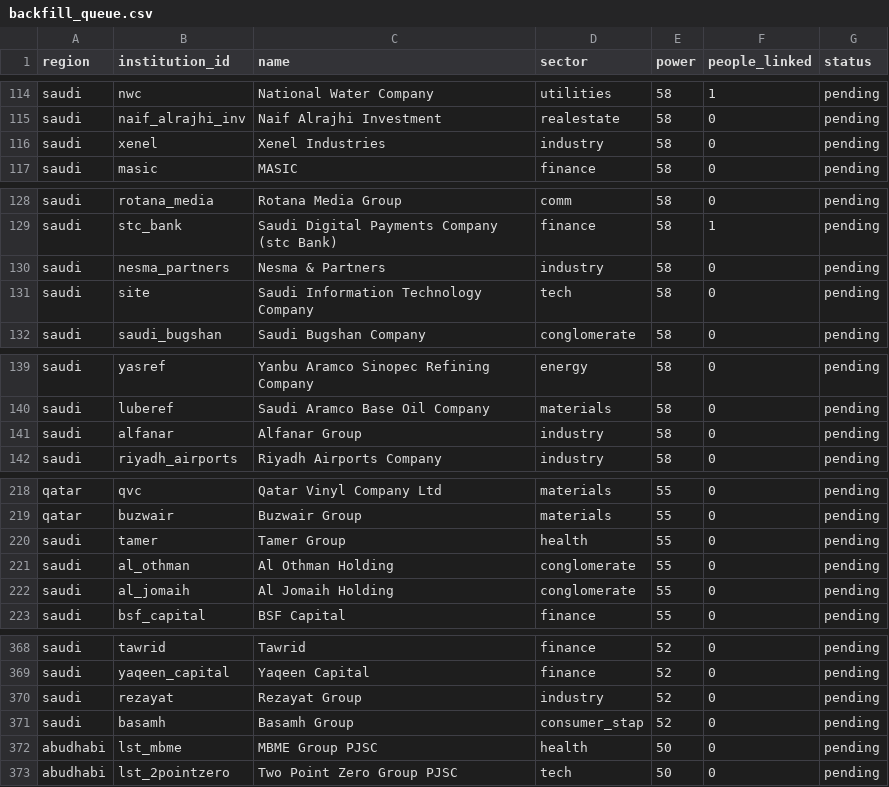
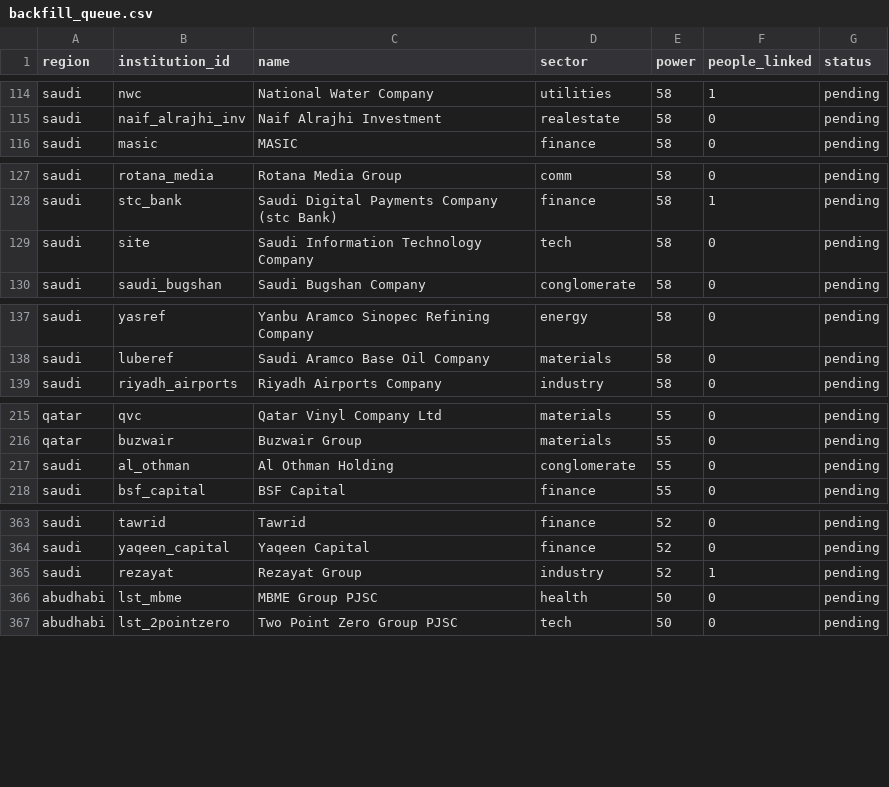
Before and after one commit to qizhangumich/power_network, a CSV file: data/backfill_queue.csv, drawn as a sheet; only a part is shown, gaps mark what is left out.

```diff
--- a/data/backfill_queue.csv
+++ b/data/backfill_queue.csv
@@ -115,3 +115,2 @@ saudi,nwc,National Water Company,utilities,58,1,pending
 saudi,naif_alrajhi_inv,Naif Alrajhi Investment,realestate,58,0,pending
-saudi,xenel,Xenel Industries,industry,58,0,pending
 saudi,masic,MASIC,finance,58,0,pending
@@ -129,3 +128,2 @@ saudi,rotana_media,Rotana Media Group,comm,58,0,pending
 saudi,stc_bank,Saudi Digital Payments Company (stc Bank),finance,58,1,pending
-saudi,nesma_partners,Nesma & Partners,industry,58,0,pending
 saudi,site,Saudi Information Technology Company,tech,58,0,pending
@@ -140,3 +138,2 @@ saudi,yasref,Yanbu Aramco Sinopec Refining Company,energy,58,0,pending
 saudi,luberef,Saudi Aramco Base Oil Company,materials,58,0,pending
-saudi,alfanar,Alfanar Group,industry,58,0,pending
 saudi,riyadh_airports,Riyadh Airports Company,industry,58,0,pending
@@ -219,5 +216,3 @@ qatar,qvc,Qatar Vinyl Company Ltd,materials,55,0,pending
 qatar,buzwair,Buzwair Group,materials,55,0,pending
-saudi,tamer,Tamer Group,health,55,0,pending
 saudi,al_othman,Al Othman Holding,conglomerate,55,0,pending
-saudi,al_jomaih,Al Jomaih Holding,conglomerate,55,0,pending
 saudi,bsf_capital,BSF Capital,finance,55,0,pending
@@ -369,4 +364,3 @@ saudi,tawrid,Tawrid,finance,52,0,pending
 saudi,yaqeen_capital,Yaqeen Capital,finance,52,0,pending
-saudi,rezayat,Rezayat Group,industry,52,0,pending
-saudi,basamh,Basamh Group,consumer_stap,52,0,pending
+saudi,rezayat,Rezayat Group,industry,52,1,pending
 abudhabi,lst_mbme,MBME Group PJSC,health,50,0,pending
```
Also changed, not shown: data/institution_candidates.csv, 9 other files.
